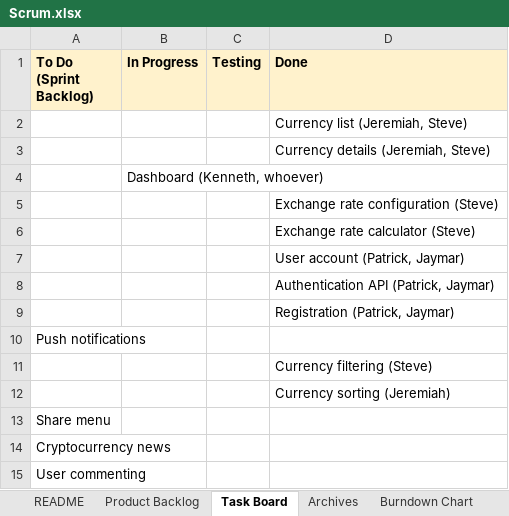
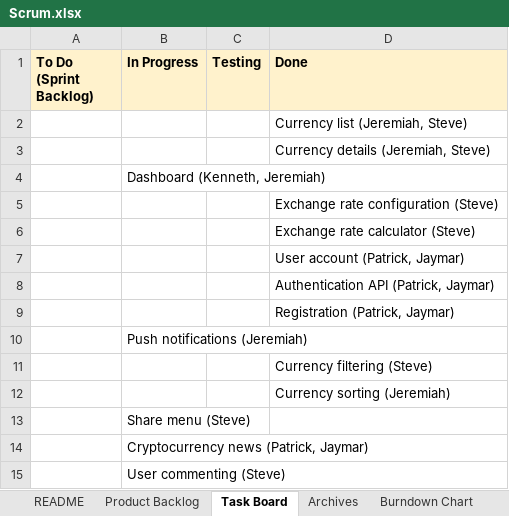
Before and after one commit to sguar001/CoinStalker, an Excel workbook: docs/Scrum.xlsx, sheet Task Board, drawn as a sheet; values as stored, in another font and other column widths than the file's, no borders; removed rows and columns are numbered as before the commit, all else as after; the diff names each change by its address in the sheet, - before the commit and + after, or states it on an @@ line.

Commit message:
Update scrum sheet with plan for sprint 3

```diff
--- a/docs/Scrum.xlsx (sheet Task Board)
+++ b/docs/Scrum.xlsx (sheet Task Board)
-B4 (In Progress): Dashboard (Kenneth, whoever)
+B4 (In Progress): Dashboard (Kenneth, Jeremiah)
-row 10: Push notifications
+row 10:  | Push notifications (Jeremiah)
-row 13: Share menu
-row 14: Cryptocurrency news
-row 15: User commenting
+row 13:  | Share menu (Steve)
+row 14:  | Cryptocurrency news (Patrick, Jaymar)
+row 15:  | User commenting (Steve)
```
Also changed, not shown: charts or pictures.
